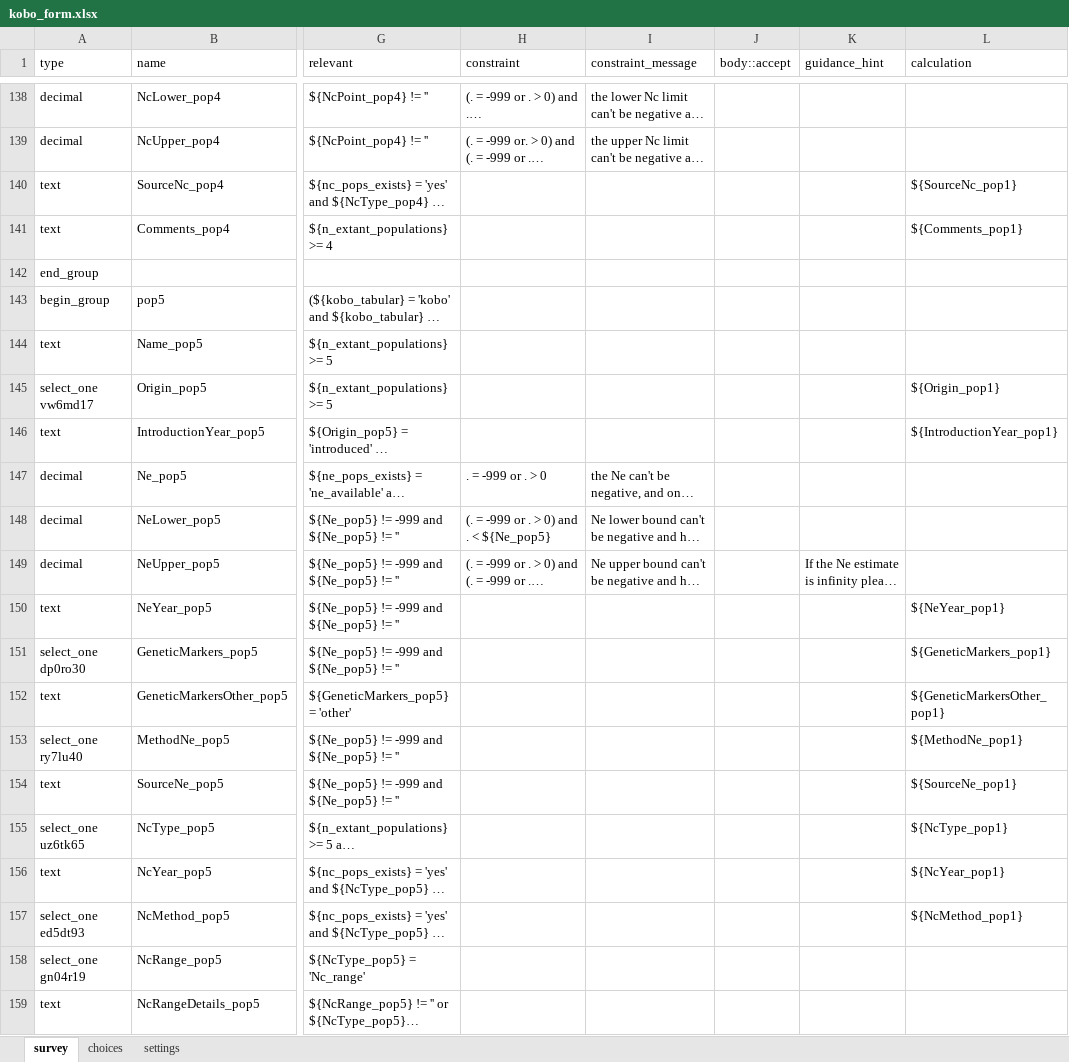
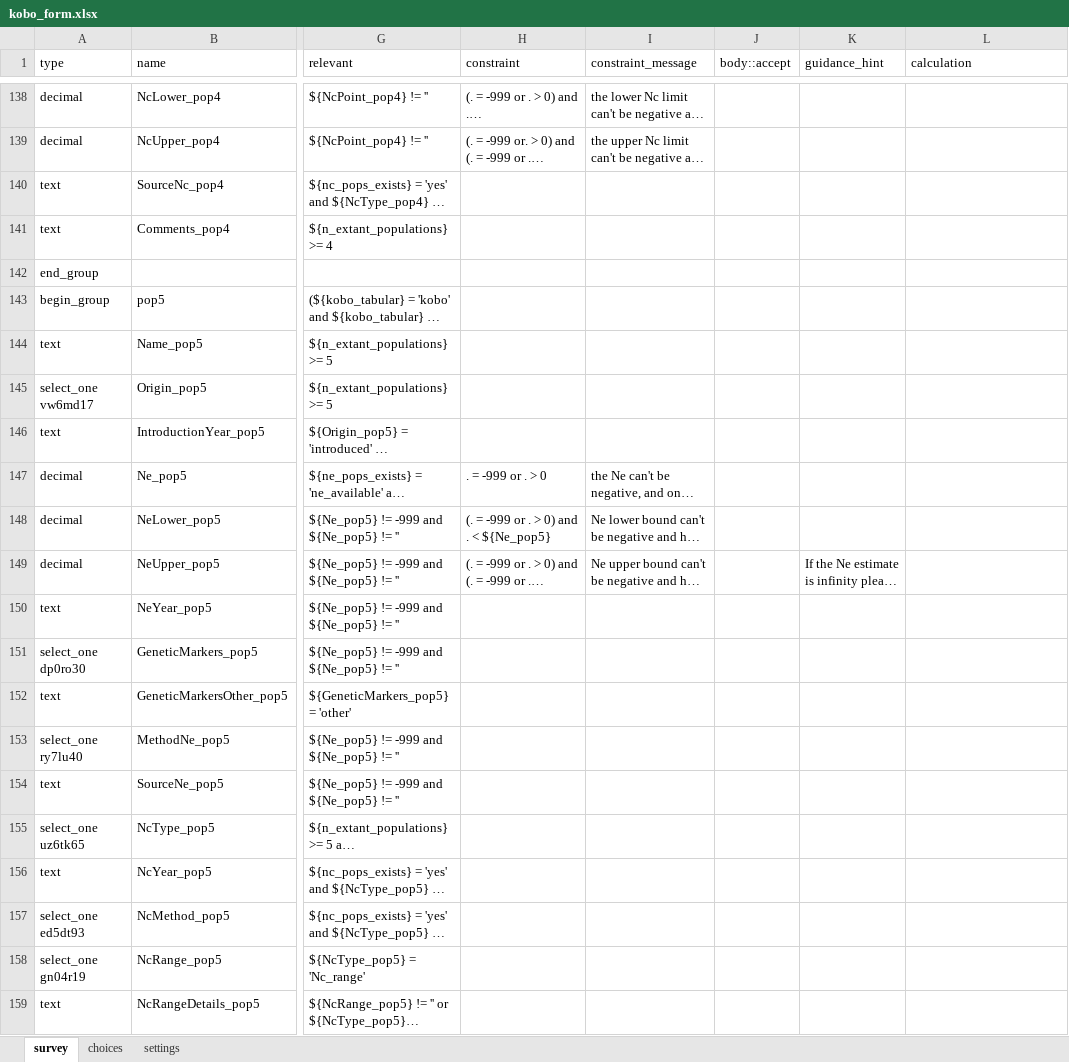
Before and after one commit to AliciaMstt/GeneticIndicators, an Excel workbook: kobo_form.xlsx, sheet survey, drawn as a sheet; only a part is shown, gaps mark what is left out; long unchanged cells end in …; values as stored, in another font and other column widths than the file's, no borders; the diff covers the shown part only; the diff names each change by its address in the sheet, - before the commit and + after, or states it on an @@ line.

Commit message:
deleted the function to copy population metadata from pop1 to other populations because it caused to overwritten changes if the form was loaded again (eg after saving)

```diff
--- a/kobo_form.xlsx (sheet survey)
+++ b/kobo_form.xlsx (sheet survey)
-L140 (calculation): ${SourceNc_pop1}
+L140 (calculation): (empty)
-L141 (calculation): ${Comments_pop1}
+L141 (calculation): (empty)
-L145 (calculation): ${Origin_pop1}
+L145 (calculation): (empty)
-L146 (calculation): ${IntroductionYear_pop1}
+L146 (calculation): (empty)
-L150 (calculation): ${NeYear_pop1}
+L150 (calculation): (empty)
-L151 (calculation): ${GeneticMarkers_pop1}
+L151 (calculation): (empty)
-L152 (calculation): ${GeneticMarkersOther_pop1}
+L152 (calculation): (empty)
-L153 (calculation): ${MethodNe_pop1}
+L153 (calculation): (empty)
-L154 (calculation): ${SourceNe_pop1}
+L154 (calculation): (empty)
-L155 (calculation): ${NcType_pop1}
+L155 (calculation): (empty)
-L156 (calculation): ${NcYear_pop1}
+L156 (calculation): (empty)
-L157 (calculation): ${NcMethod_pop1}
+L157 (calculation): (empty)
```
Also changed, not shown: 5 removed rows and 276 edited cells elsewhere in this sheet, sheet choices, sheet settings.
